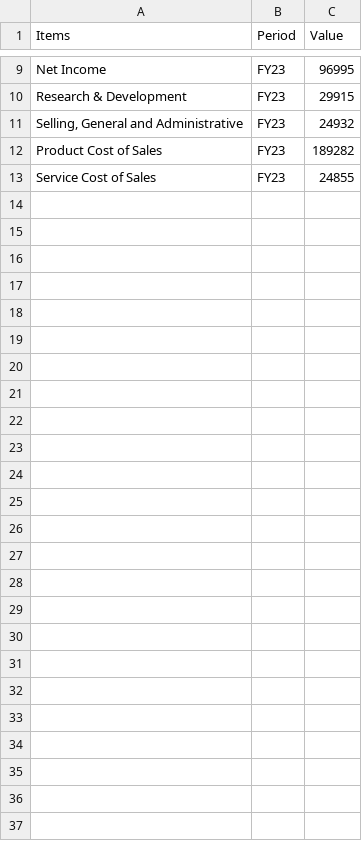
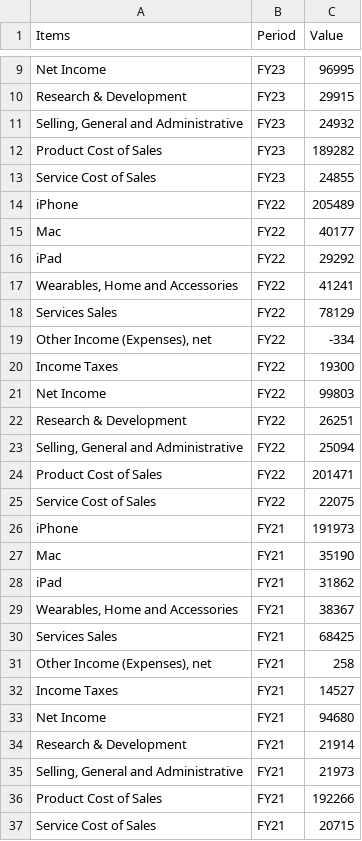
Before and after one commit to jacquessham/FinancialReport_Dashboard, a CSV file: dashboard/data/aapl/dataset/aapl_income_example.csv, drawn as a sheet; only a part is shown, gaps mark what is left out.

```diff
--- a/dashboard/data/aapl/dataset/aapl_income_example.csv
+++ b/dashboard/data/aapl/dataset/aapl_income_example.csv
@@ -13 +13,25 @@
 "Service Cost of Sales","FY23",24855
+"iPhone","FY22",205489
+"Mac","FY22",40177
+"iPad","FY22",29292
+"Wearables, Home and Accessories","FY22",41241
+"Services Sales","FY22",78129
+"Other Income (Expenses), net","FY22",-334
+"Income Taxes","FY22",19300
+"Net Income","FY22",99803
+"Research & Development","FY22",26251
+"Selling, General and Administrative","FY22",25094
+"Product Cost of Sales","FY22",201471
+"Service Cost of Sales","FY22",22075
+"iPhone","FY21",191973
+"Mac","FY21",35190
+"iPad","FY21",31862
+"Wearables, Home and Accessories","FY21",38367
+"Services Sales","FY21",68425
+"Other Income (Expenses), net","FY21",258
+"Income Taxes","FY21",14527
+"Net Income","FY21",94680
+"Research & Development","FY21",21914
+"Selling, General and Administrative","FY21",21973
+"Product Cost of Sales","FY21",192266
+"Service Cost of Sales","FY21",20715
```
Also changed, not shown: dashboard/data/aapl/dataset/aapl_balancesheet_example.csv, dashboard/data/aapl/dataset/aapl_cashflow_example.csv, 6 other files.
